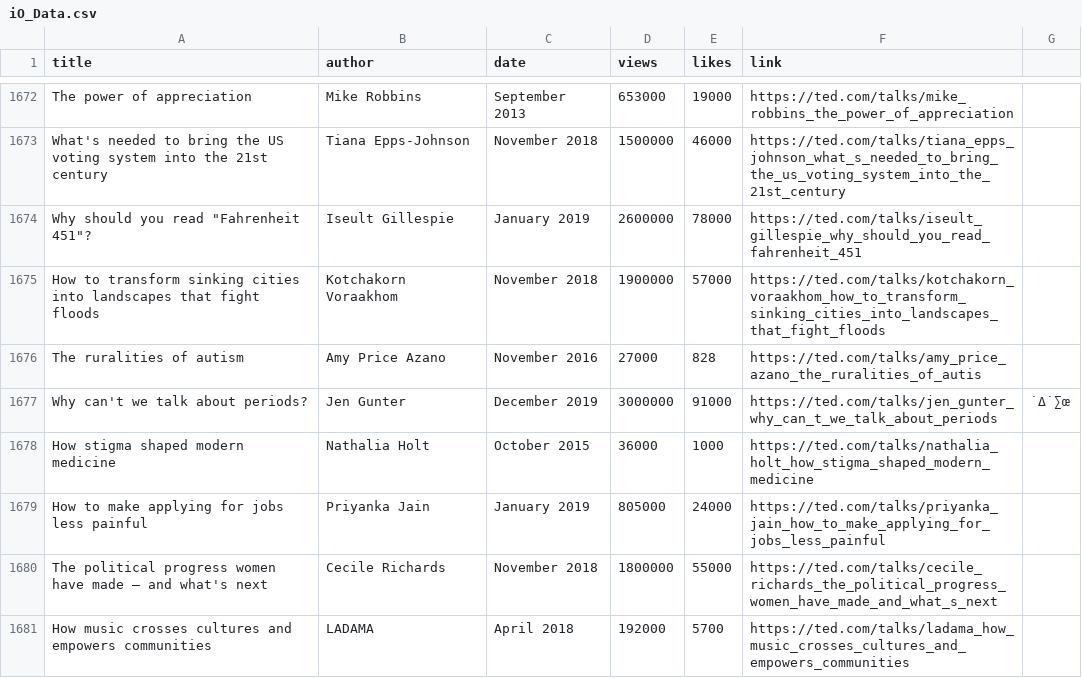
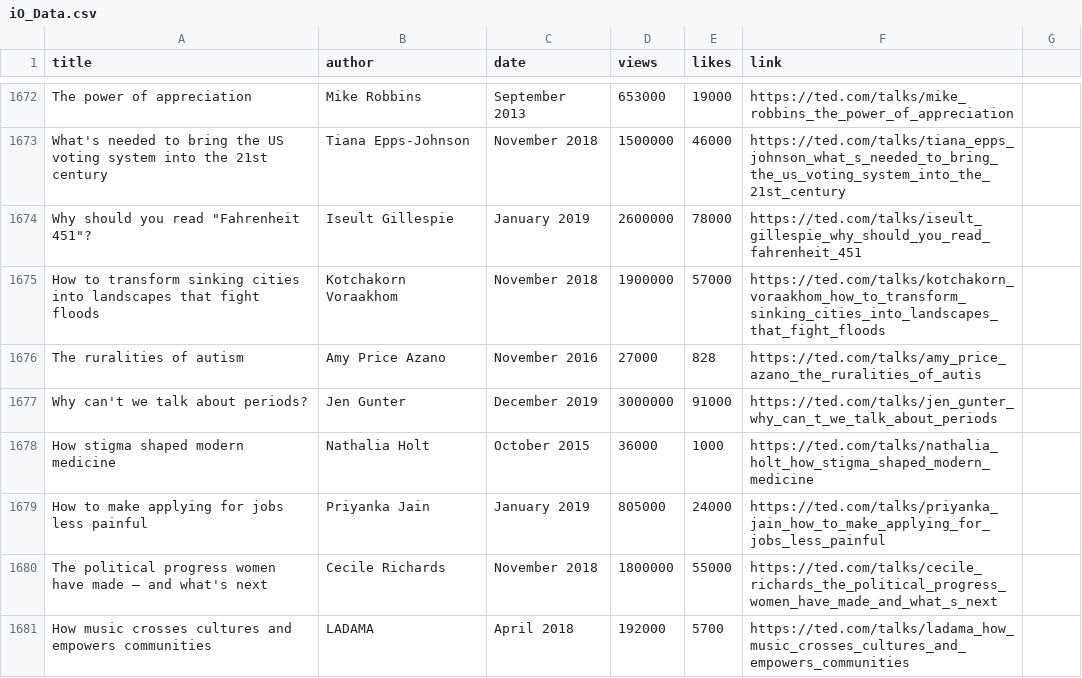
Before and after one commit to mehrbodkh/io-tedtalks, a CSV file: iO_Data.csv, drawn as a sheet; only a part is shown, gaps mark what is left out; the diff names each change by its address in the sheet, - before the commit and + after, or states it on an @@ line.

```diff
--- a/iO_Data.csv
+++ b/iO_Data.csv
-G1677: ˙Δ˙∑œ
+G1677: (empty)
```
Also changed, not shown: 2 other files.
